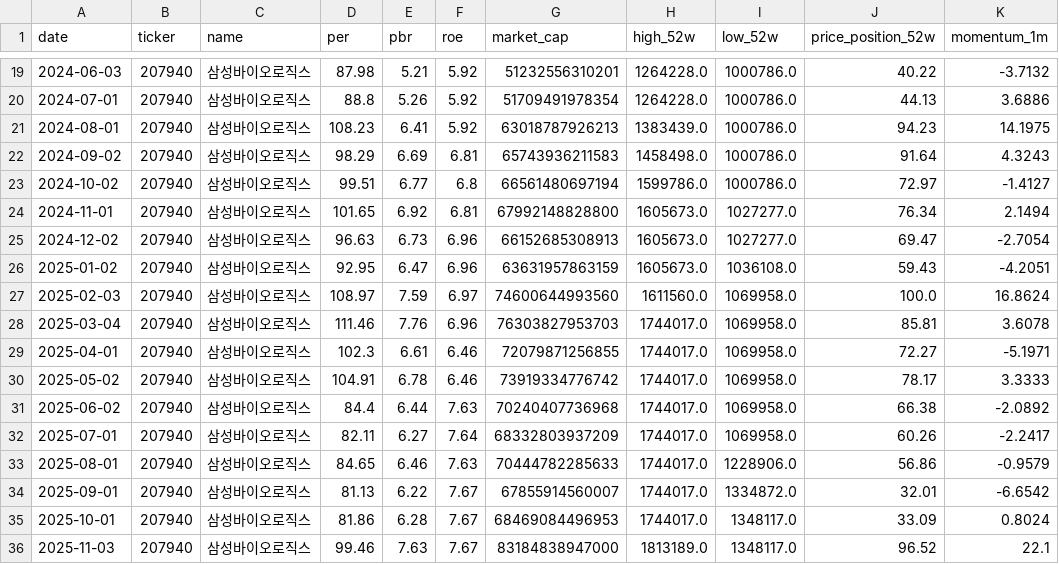
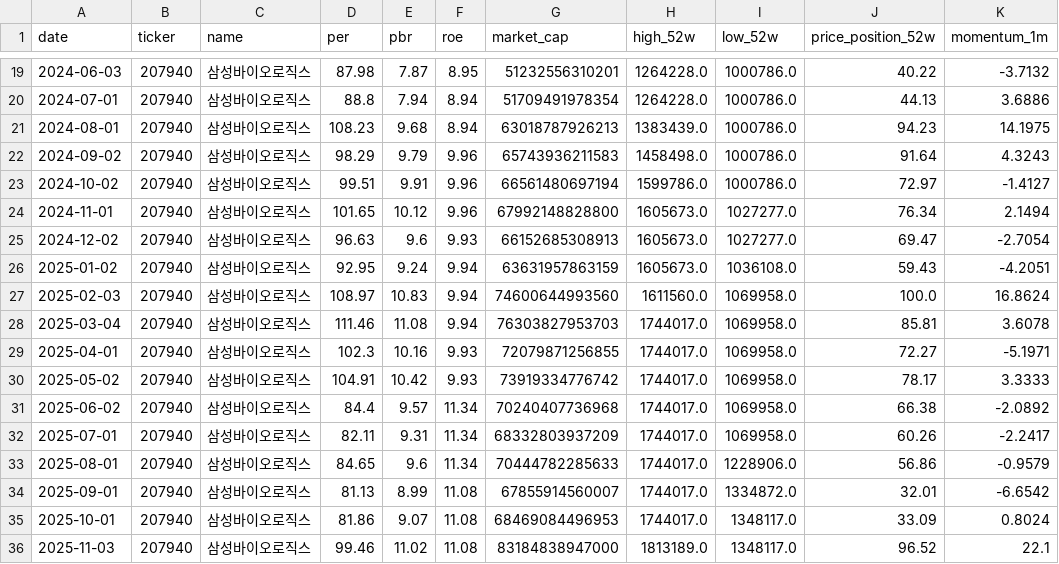
Before and after one commit to spark142857142857/GraduateProject, a CSV file: data/financials/207940.csv, drawn as a sheet; only a part is shown, gaps mark what is left out; the diff covers the shown part only; the diff names each change by its address in the sheet, - before the commit and + after, or states it on an @@ line.

```diff
--- a/data/financials/207940.csv
+++ b/data/financials/207940.csv
-E19 (pbr): 5.21
+E19 (pbr): 7.87
-F19 (roe): 5.92
+F19 (roe): 8.95
-E20 (pbr): 5.26
+E20 (pbr): 7.94
-F20:F21 (roe): 5.92
+F20:F21 (roe): 8.94
-E21 (pbr): 6.41
+E21 (pbr): 9.68
-E22 (pbr): 6.69
+E22 (pbr): 9.79
-F22 (roe): 6.81
+F22 (roe): 9.96
-E23 (pbr): 6.77
+E23 (pbr): 9.91
-F23 (roe): 6.8
+F23 (roe): 9.96
-E24 (pbr): 6.92
+E24 (pbr): 10.12
-F24 (roe): 6.81
+F24 (roe): 9.96
-E25 (pbr): 6.73
+E25 (pbr): 9.6
-F25 (roe): 6.96
+F25 (roe): 9.93
-E26 (pbr): 6.47
+E26 (pbr): 9.24
-F26 (roe): 6.96
+F26 (roe): 9.94
-E27 (pbr): 7.59
+E27 (pbr): 10.83
-F27 (roe): 6.97
+F27 (roe): 9.94
-E28 (pbr): 7.76
+E28 (pbr): 11.08
-F28 (roe): 6.96
+F28 (roe): 9.94
-E29 (pbr): 6.61
+E29 (pbr): 10.16
-F29:F30 (roe): 6.46
+F29:F30 (roe): 9.93
-E30 (pbr): 6.78
+E30 (pbr): 10.42
-E31 (pbr): 6.44
+E31 (pbr): 9.57
-F31 (roe): 7.63
+F31 (roe): 11.34
-E32 (pbr): 6.27
+E32 (pbr): 9.31
-F32 (roe): 7.64
+F32 (roe): 11.34
-E33 (pbr): 6.46
+E33 (pbr): 9.6
-F33 (roe): 7.63
+F33 (roe): 11.34
-E34 (pbr): 6.22
+E34 (pbr): 8.99
-F34:F36 (roe): 7.67
+F34:F36 (roe): 11.08
-E35 (pbr): 6.28
+E35 (pbr): 9.07
-E36 (pbr): 7.63
+E36 (pbr): 11.02
```
Also changed, not shown: 36 edited cells elsewhere in this file, data/financials/005380.csv, data/financials/055550.csv, 17 other files.
